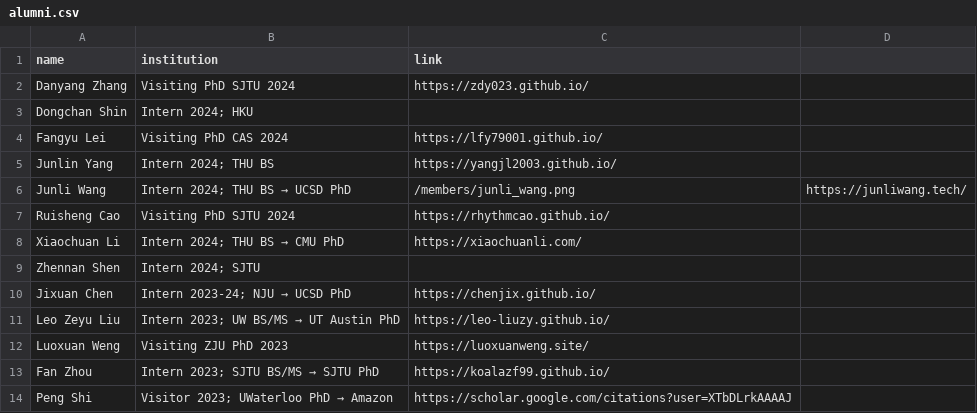
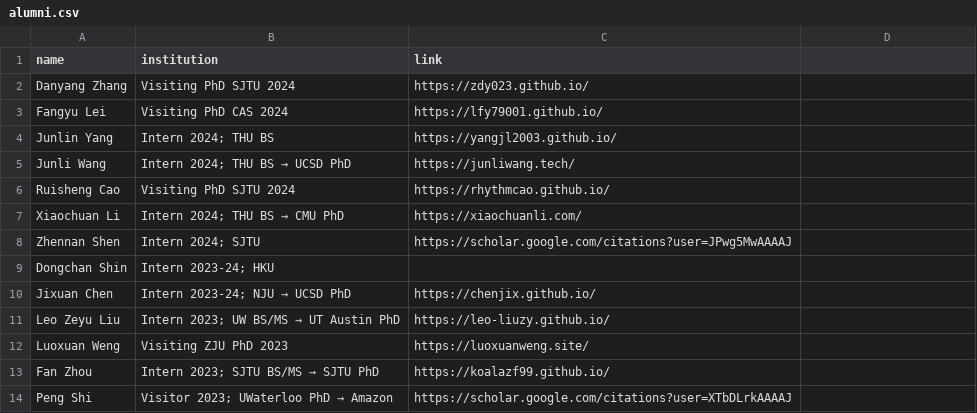
Before and after one commit to xlang-ai/xlang-ai.github.io, a CSV file: data/team/alumni.csv, drawn as a sheet; only a part is shown.

Commit message:
Update alumni.csv

```diff
--- a/data/team/alumni.csv
+++ b/data/team/alumni.csv
@@ -2,9 +2,9 @@ name,institution,link
 Danyang Zhang,Visiting PhD SJTU 2024,https://zdy023.github.io/
-Dongchan Shin,Intern 2024; HKU,
 Fangyu Lei,Visiting PhD CAS 2024,https://lfy79001.github.io/
 Junlin Yang,Intern 2024; THU BS,https://yangjl2003.github.io/
-Junli Wang,Intern 2024; THU BS → UCSD PhD,/members/junli_wang.png,https://junliwang.tech/
+Junli Wang,Intern 2024; THU BS → UCSD PhD,https://junliwang.tech/
 Ruisheng Cao,Visiting PhD SJTU 2024,https://rhythmcao.github.io/
 Xiaochuan Li,Intern 2024; THU BS → CMU PhD,https://xiaochuanli.com/
-Zhennan Shen,Intern 2024; SJTU,
+Zhennan Shen,Intern 2024; SJTU,https://scholar.google.com/citations?user=JPwg5MwAAAAJ
+Dongchan Shin,Intern 2023-24; HKU,
 Jixuan Chen,Intern 2023-24; NJU → UCSD PhD,https://chenjix.github.io/
```
